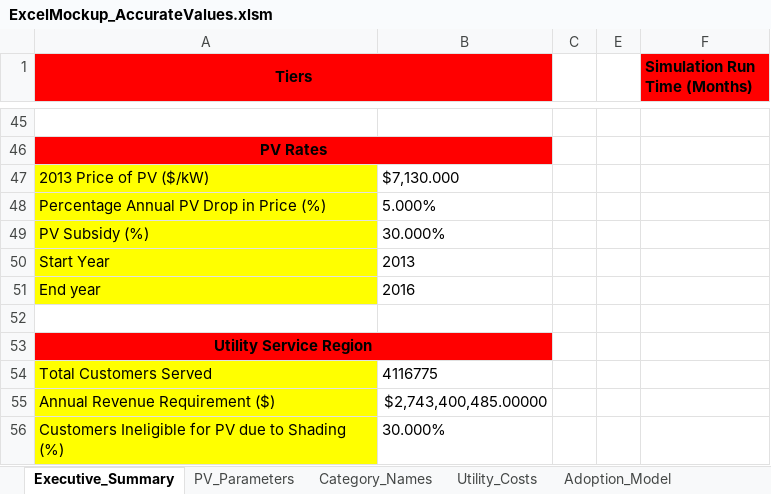
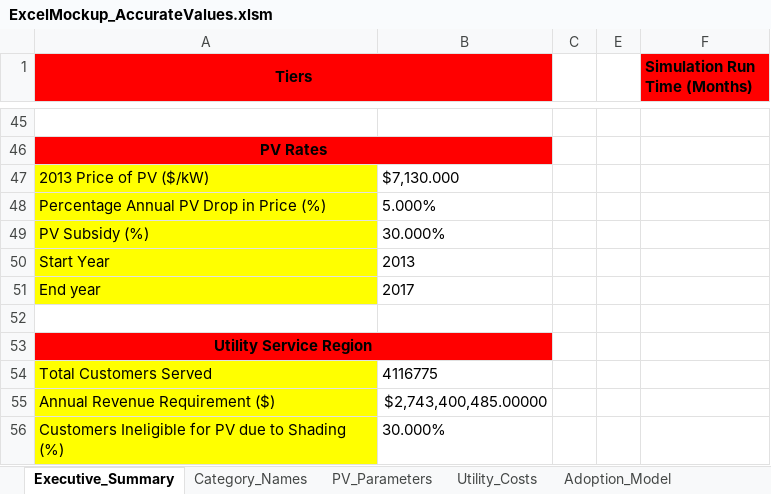
Before and after one commit to aagarwal1990/PV_Uptake_Model, an Excel workbook: sce_cloud_model/ExcelMockup_AccurateValues.xlsm, sheet Executive_Summary, drawn as a sheet; only a part is shown, gaps mark what is left out; values as stored, in another font and other column widths than the file's, no borders; the diff names each change by its address in the sheet, - before the commit and + after, or states it on an @@ line.

```diff
--- a/sce_cloud_model/ExcelMockup_AccurateValues.xlsm (sheet Executive_Summary)
+++ b/sce_cloud_model/ExcelMockup_AccurateValues.xlsm (sheet Executive_Summary)
@@ sheet tab order changed: Executive_Summary | Category_Names | PV_Parameters | Utility_Costs | Adoption_Model @@
-B51: 2016
+B51: 2017
```
Also changed, not shown: sheet PV_Parameters, 3 other files.
